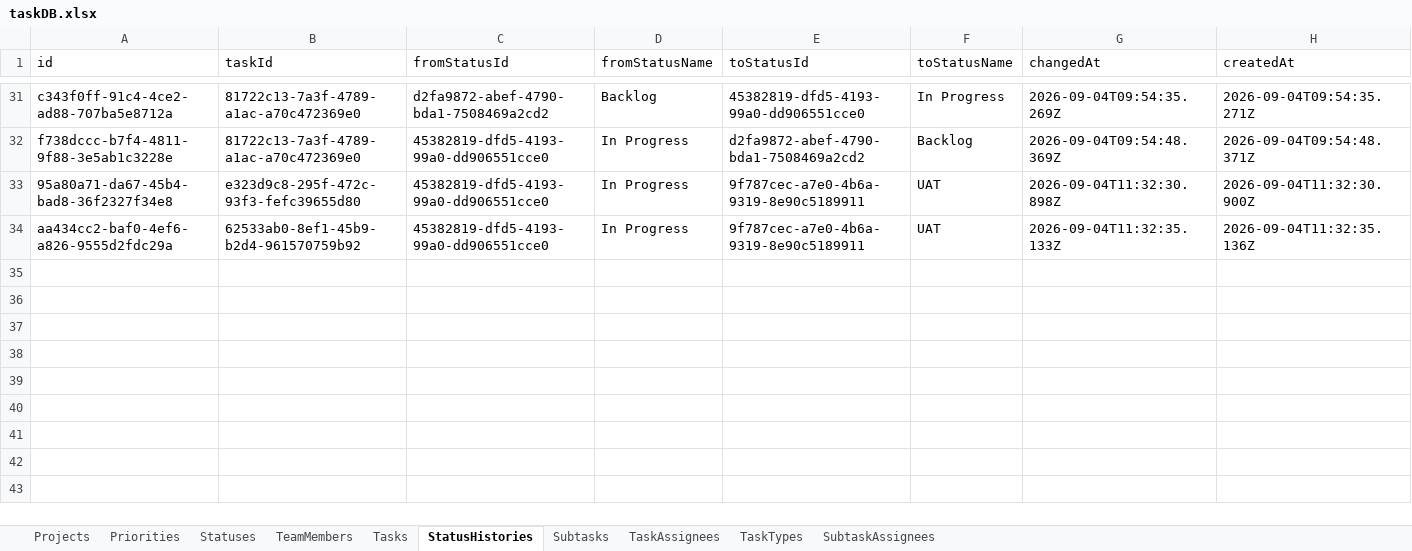
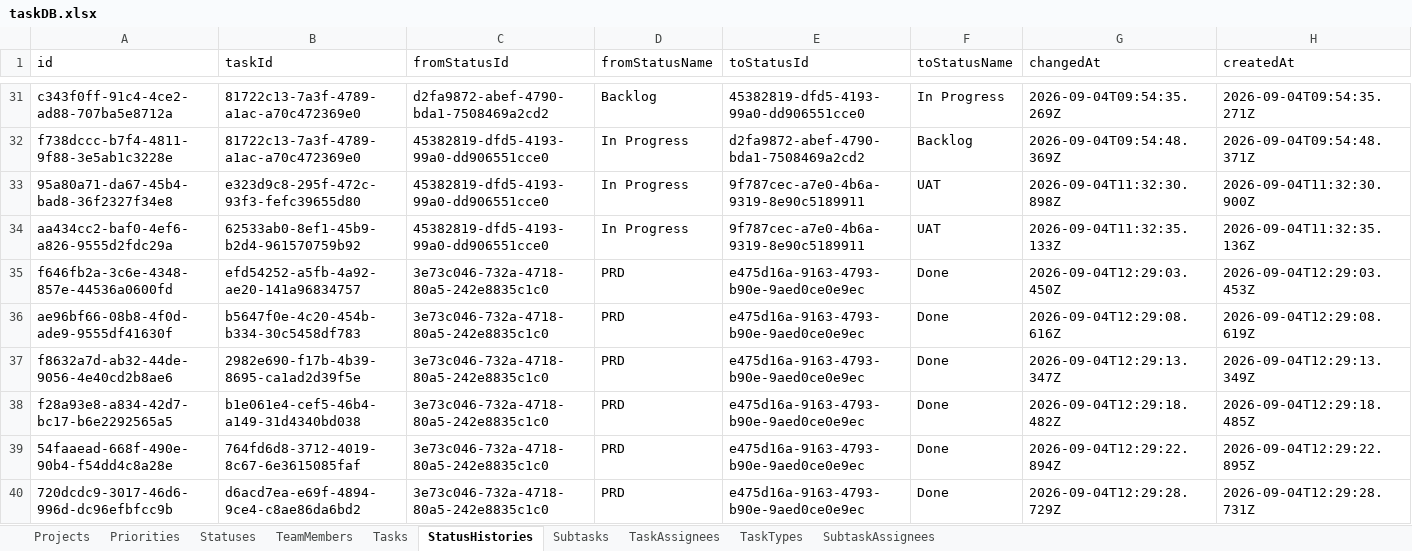
Before and after one commit to Gun247/task-manage, an Excel workbook: data/taskDB.xlsx, sheet StatusHistories, drawn as a sheet; only a part is shown, gaps mark what is left out; values as stored, in another font and other column widths than the file's, no borders; rows hold the shown columns only; the diff names each change by its address in the sheet, - before the commit and + after, or states it on an @@ line.

Commit message:
feat: enhance task sorting with new status-based options and timeline comparisons
- Added a new sorting mode for tasks based on their status.
- Implemented functions to determine the next relevant timeline and secondary timeline for tasks.
- Updated the sorting logic to prioritize tasks based on completion status and relevant timelines.
- Enhanced the overall task sorting functionality to improve task management efficiency.

```diff
--- a/data/taskDB.xlsx (sheet StatusHistories)
+++ b/data/taskDB.xlsx (sheet StatusHistories)
+row 35: f646fb2a-3c6e-4348-857e-44536a0600fd | efd54252-a5fb-4a92-ae20-141a96834757 | 3e73c046-732a-4718-80a5-242e8835c1c0 | PRD | e475d16a-9163-4793-b90e-9aed0ce0e9ec | Done | 2026-09-04T12:29:03.450Z | 2026-09-04T12:29:03.453Z
+row 36: ae96bf66-08b8-4f0d-ade9-9555df41630f | b5647f0e-4c20-454b-b334-30c5458df783 | 3e73c046-732a-4718-80a5-242e8835c1c0 | PRD | e475d16a-9163-4793-b90e-9aed0ce0e9ec | Done | 2026-09-04T12:29:08.616Z | 2026-09-04T12:29:08.619Z
+row 37: f8632a7d-ab32-44de-9056-4e40cd2b8ae6 | 2982e690-f17b-4b39-8695-ca1ad2d39f5e | 3e73c046-732a-4718-80a5-242e8835c1c0 | PRD | e475d16a-9163-4793-b90e-9aed0ce0e9ec | Done | 2026-09-04T12:29:13.347Z | 2026-09-04T12:29:13.349Z
+row 38: f28a93e8-a834-42d7-bc17-b6e2292565a5 | b1e061e4-cef5-46b4-a149-31d4340bd038 | 3e73c046-732a-4718-80a5-242e8835c1c0 | PRD | e475d16a-9163-4793-b90e-9aed0ce0e9ec | Done | 2026-09-04T12:29:18.482Z | 2026-09-04T12:29:18.485Z
+row 39: 54faaead-668f-490e-90b4-f54dd4c8a28e | 764fd6d8-3712-4019-8c67-6e3615085faf | 3e73c046-732a-4718-80a5-242e8835c1c0 | PRD | e475d16a-9163-4793-b90e-9aed0ce0e9ec | Done | 2026-09-04T12:29:22.894Z | 2026-09-04T12:29:22.895Z
+row 40: 720dcdc9-3017-46d6-996d-dc96efbfcc9b | d6acd7ea-e69f-4894-9ce4-c8ae86da6bd2 | 3e73c046-732a-4718-80a5-242e8835c1c0 | PRD | e475d16a-9163-4793-b90e-9aed0ce0e9ec | Done | 2026-09-04T12:29:28.729Z | 2026-09-04T12:29:28.731Z
```
Also changed, not shown: sheet TaskAssignees, sheet Tasks, sheet Statuses, 1 other file.
